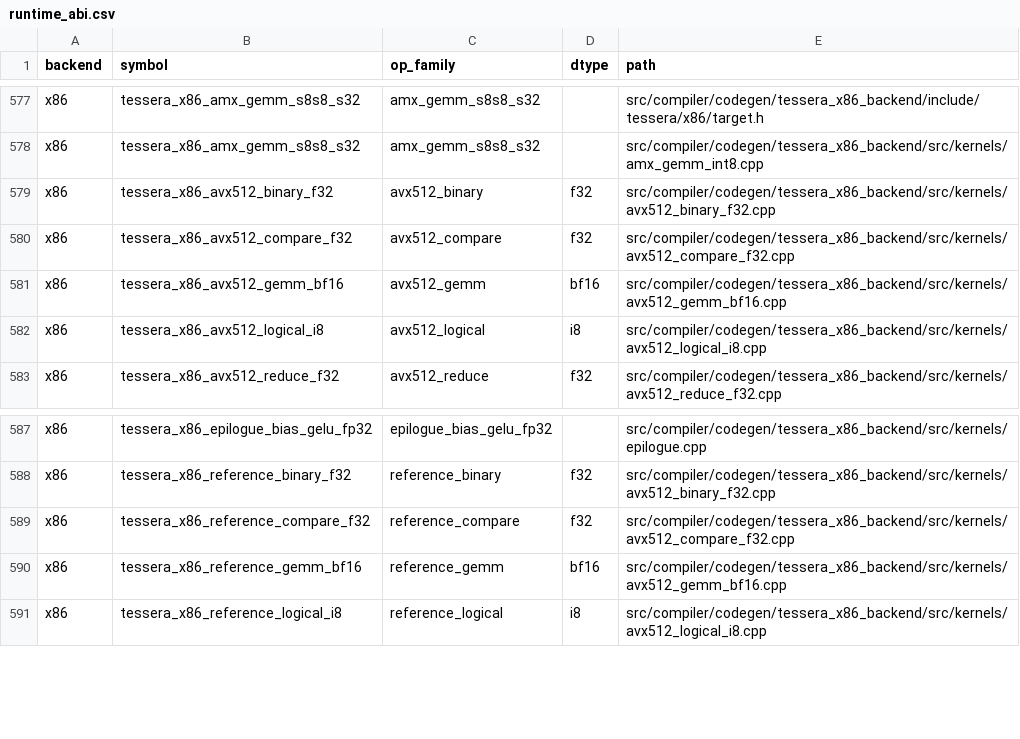
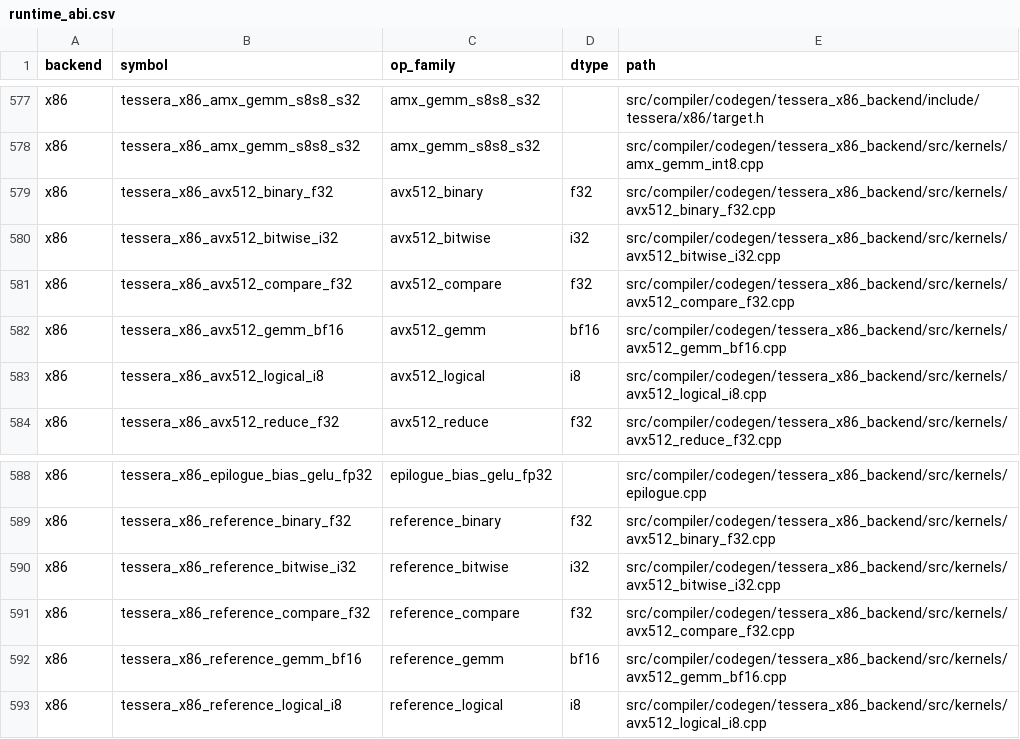
Before and after one commit to gstoner/tessera, a CSV file: docs/audit/generated/runtime_abi.csv, drawn as a sheet; only a part is shown, gaps mark what is left out; the diff names each change by its address in the sheet, - before the commit and + after, or states it on an @@ line.

```diff
--- a/docs/audit/generated/runtime_abi.csv
+++ b/docs/audit/generated/runtime_abi.csv
+row 580: x86 | tessera_x86_avx512_bitwise_i32 | avx512_bitwise | i32 | src/compiler/codegen/tessera_x86_backend/src/kernels/avx512_bitwise_i32.cpp
+row 590: x86 | tessera_x86_reference_bitwise_i32 | reference_bitwise | i32 | src/compiler/codegen/tessera_x86_backend/src/kernels/avx512_bitwise_i32.cpp
```
Also changed, not shown: docs/audit/generated/runtime_execution_matrix.csv, docs/audit/generated/test_coverage.csv, 16 other files.
